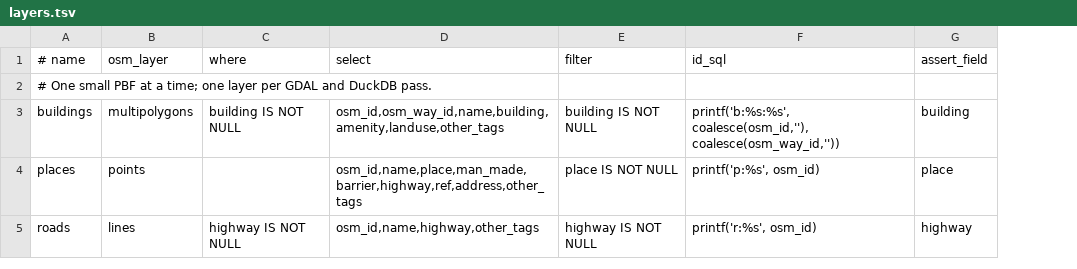
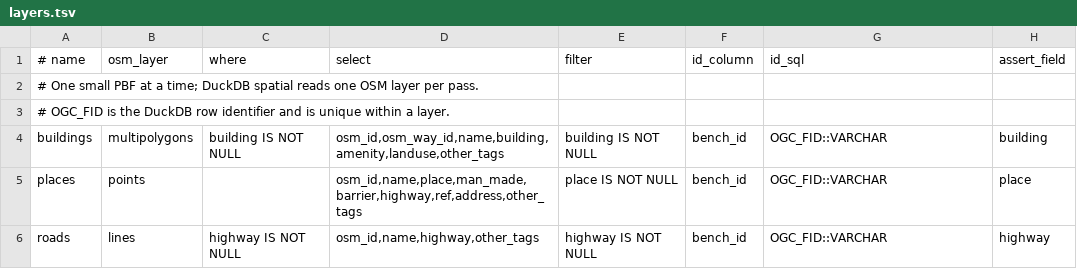
Before and after one commit to adonm/pgpq, a TSV file: bench/osm/layers.tsv, drawn as a sheet; addresses are those after the commit; the diff names each change by its address in the sheet, - before the commit and + after, or states it on an @@ line.

Commit message:
Accept native GeoParquet 2.0 and prepare OSM with DuckDB

```diff
--- a/bench/osm/layers.tsv
+++ b/bench/osm/layers.tsv
+column F (id_column), rows 4-6: all bench_id
-A2 (# name): …a time; one layer per GDAL and DuckDB pass.
+A2 (# name): …a time; DuckDB spatial reads one OSM layer per pass.
+row 3: # OGC_FID is the DuckDB row identifier and is unique within a layer.
-G4 (id_sql): printf('b:%s:%s', coalesce(osm_id,''), coalesce(osm_way_id,''))
+G4 (id_sql): OGC_FID::VARCHAR
-G5 (id_sql): printf('p:%s', osm_id)
+G5 (id_sql): OGC_FID::VARCHAR
-G6 (id_sql): printf('r:%s', osm_id)
+G6 (id_sql): OGC_FID::VARCHAR
```
Also changed, not shown: 29 other files.
